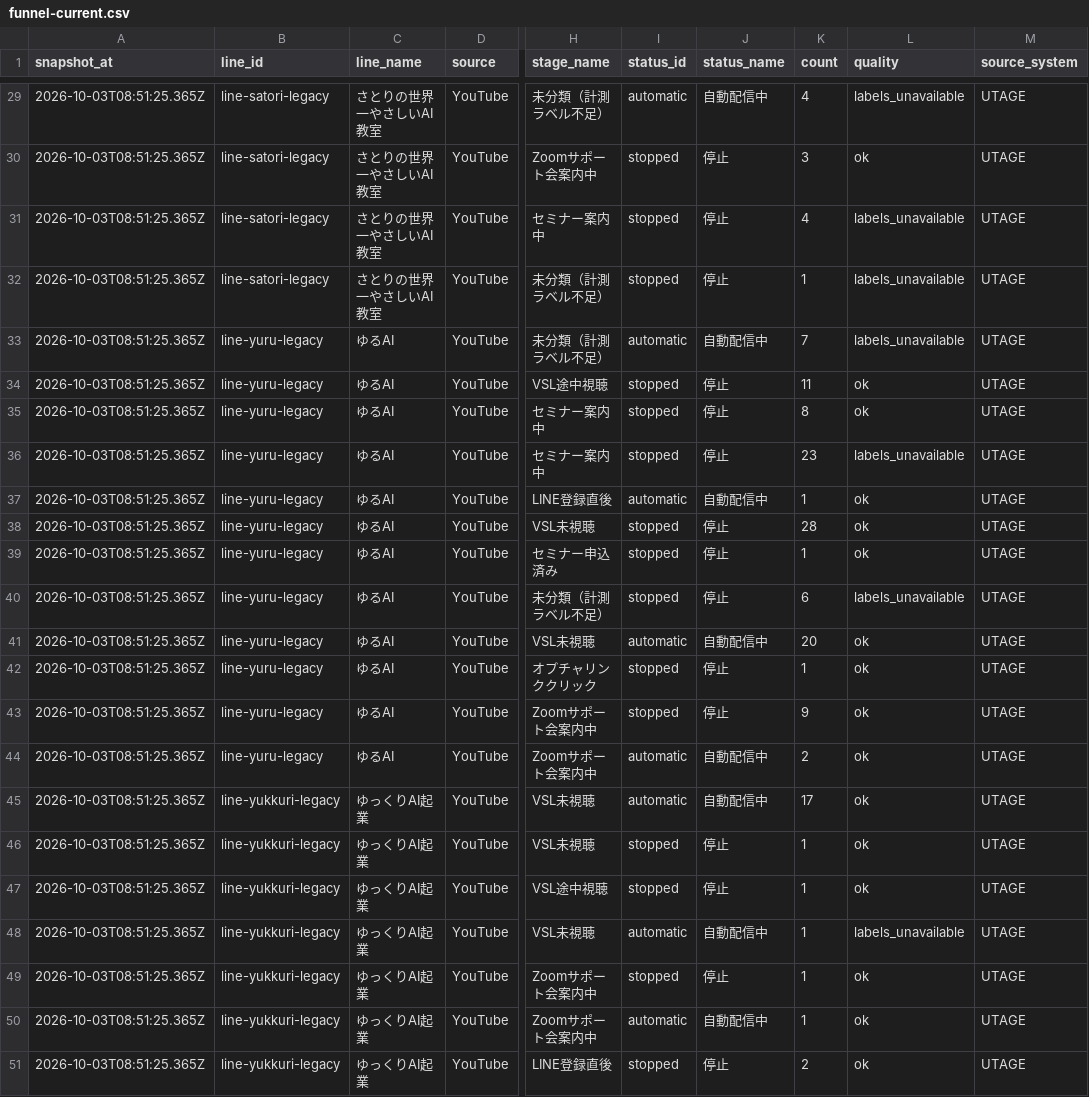
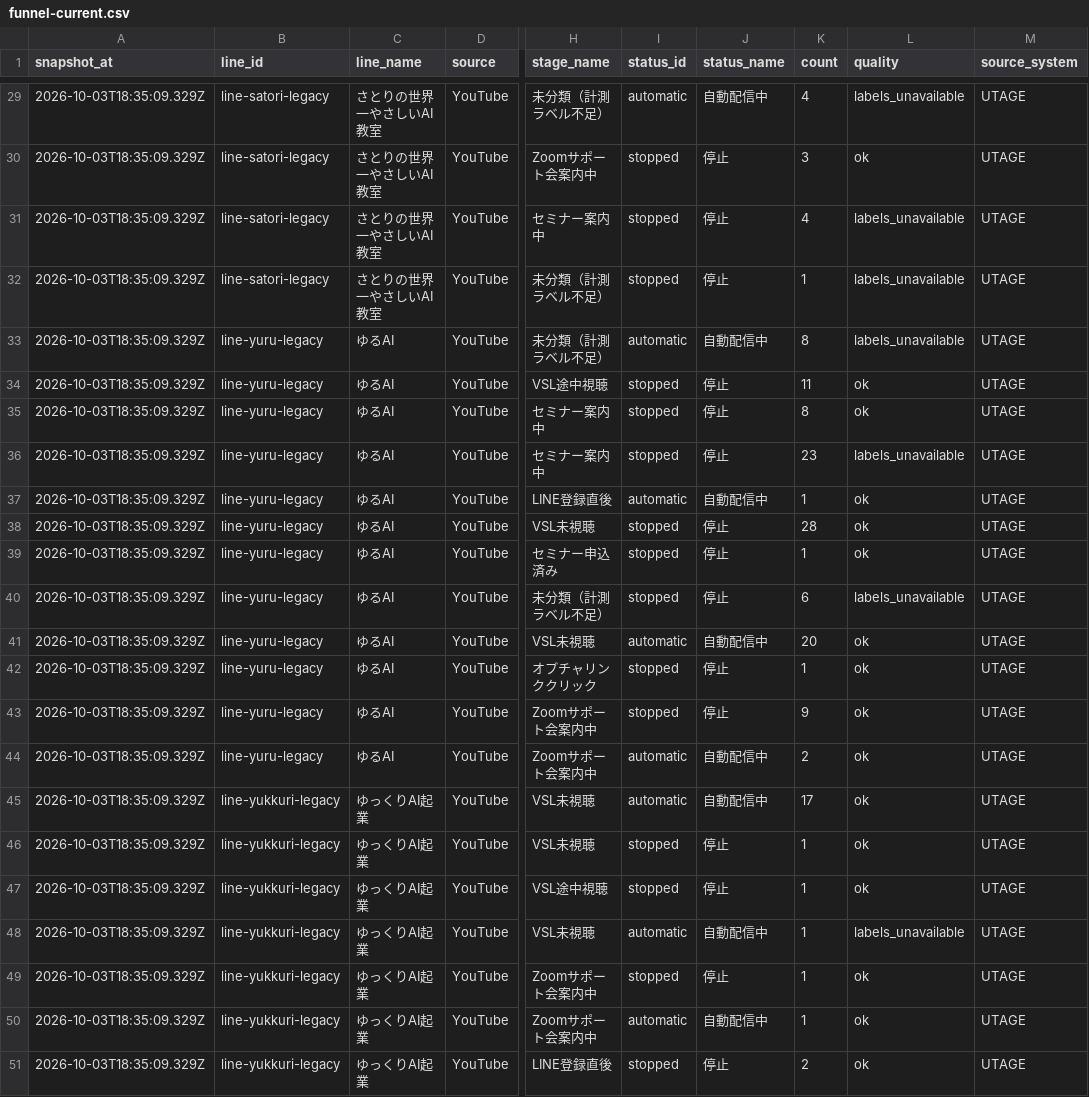
Before and after one commit to puuku0510/suya-youtube-line-dashboard, a CSV file: funnel-current.csv, drawn as a sheet; only a part is shown, gaps mark what is left out; the diff covers the shown part only; the diff names each change by its address in the sheet, - before the commit and + after, or states it on an @@ line.

```diff
--- a/funnel-current.csv
+++ b/funnel-current.csv
-A29:A51 (snapshot_at): 2026-10-03T08:51:25.365Z
+A29:A51 (snapshot_at): 2026-10-03T18:35:09.329Z
-K33 (count): 7
+K33 (count): 8
```
Also changed, not shown: 27 edited cells elsewhere in this file, funnel-sync-health.csv, 2 other files.
